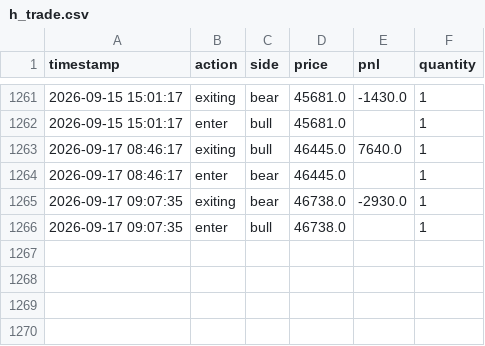
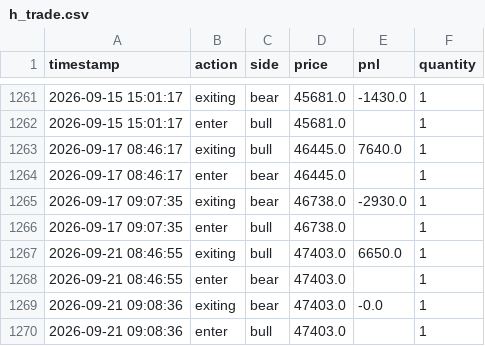
Before and after one commit to liugoldent/monitor, a CSV file: backend-futures-py/tv_doc/h_trade.csv, drawn as a sheet; only a part is shown, gaps mark what is left out; the diff names each change by its address in the sheet, - before the commit and + after, or states it on an @@ line.

```diff
--- a/backend-futures-py/tv_doc/h_trade.csv
+++ b/backend-futures-py/tv_doc/h_trade.csv
+row 1267: 2026-09-21 08:46:55 | exiting | bull | 47403.0 | 6650.0 | 1
+row 1268: 2026-09-21 08:46:55 | enter | bear | 47403.0 |  | 1
+row 1269: 2026-09-21 09:08:36 | exiting | bear | 47403.0 | -0.0 | 1
+row 1270: 2026-09-21 09:08:36 | enter | bull | 47403.0 |  | 1
```
Also changed, not shown: backend-futures-py/tv_doc/six_strategy_signal_events.csv, 19 other files.
